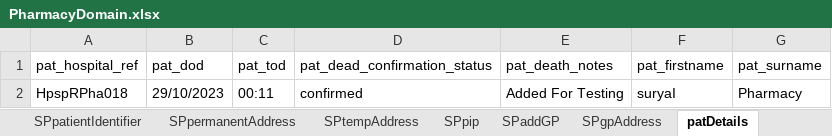
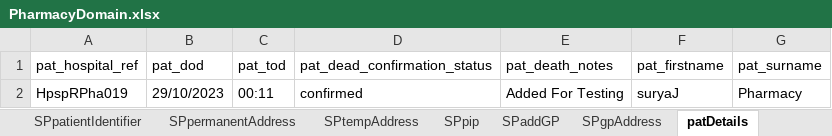
Before and after one commit to manojvyavahare27/ReleaseC4Automation, an Excel workbook: ExcelFiles/PharmacyDomain.xlsx, sheet patDetails, drawn as a sheet; values as stored, in another font and other column widths than the file's, no borders; the diff names each change by its address in the sheet, - before the commit and + after, or states it on an @@ line.

```diff
--- a/ExcelFiles/PharmacyDomain.xlsx (sheet patDetails)
+++ b/ExcelFiles/PharmacyDomain.xlsx (sheet patDetails)
-A2 (pat_hospital_ref): HpspRPha018
+A2 (pat_hospital_ref): HpspRPha019
-F2 (pat_firstname): suryaI
+F2 (pat_firstname): suryaJ
```
Also changed, not shown: sheet patientIdentifier, sheet addPatient, sheet editPatient, ExcelFiles/PatientDomain.xlsx, 12 other files.
